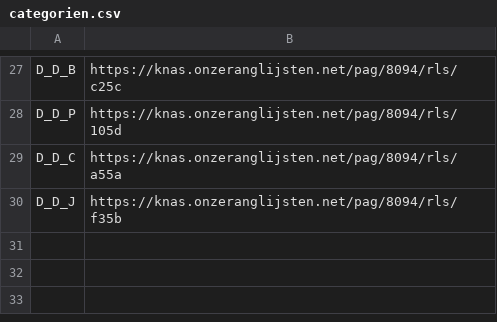
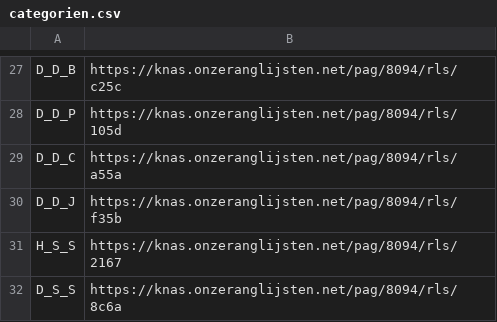
Before and after one commit to wouterprommel/knas-ranglijst-scraper, a CSV file: categorien.csv, drawn as a sheet; only a part is shown, gaps mark what is left out.

Commit message:
senioren sabel heren en dames toegevoegd

```diff
--- a/categorien.csv
+++ b/categorien.csv
@@ -30 +30,3 @@ D_D_C,https://knas.onzeranglijsten.net/pag/8094/rls/a55a
 D_D_J,https://knas.onzeranglijsten.net/pag/8094/rls/f35b
+H_S_S,https://knas.onzeranglijsten.net/pag/8094/rls/2167
+D_S_S,https://knas.onzeranglijsten.net/pag/8094/rls/8c6a
```
